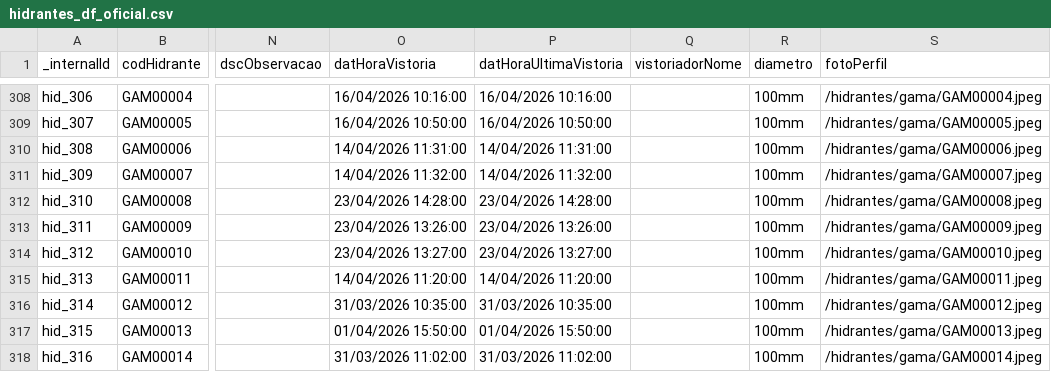
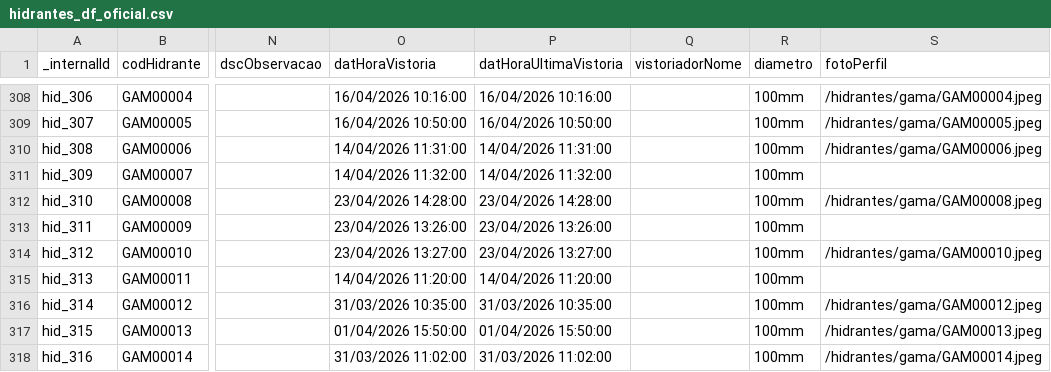
Before and after one commit to andrerfcampos-max/netuno, a CSV file: public/hidrantes_df_oficial.csv, drawn as a sheet; only a part is shown, gaps mark what is left out; the diff names each change by its address in the sheet, - before the commit and + after, or states it on an @@ line.

```diff
--- a/public/hidrantes_df_oficial.csv
+++ b/public/hidrantes_df_oficial.csv
-S311 (fotoPerfil): /hidrantes/gama/GAM00007.jpeg
+S311 (fotoPerfil): (empty)
-S313 (fotoPerfil): /hidrantes/gama/GAM00009.jpeg
+S313 (fotoPerfil): (empty)
-S315 (fotoPerfil): /hidrantes/gama/GAM00011.jpeg
+S315 (fotoPerfil): (empty)
```
Also changed, not shown: 25 other files.
